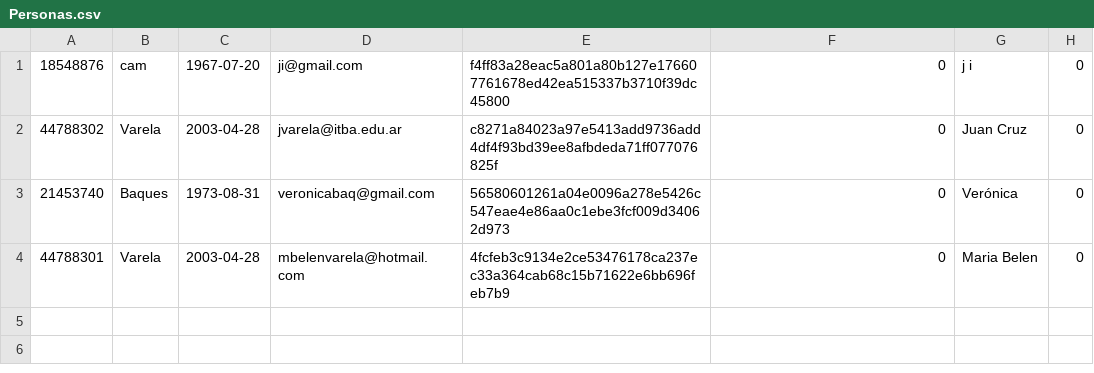
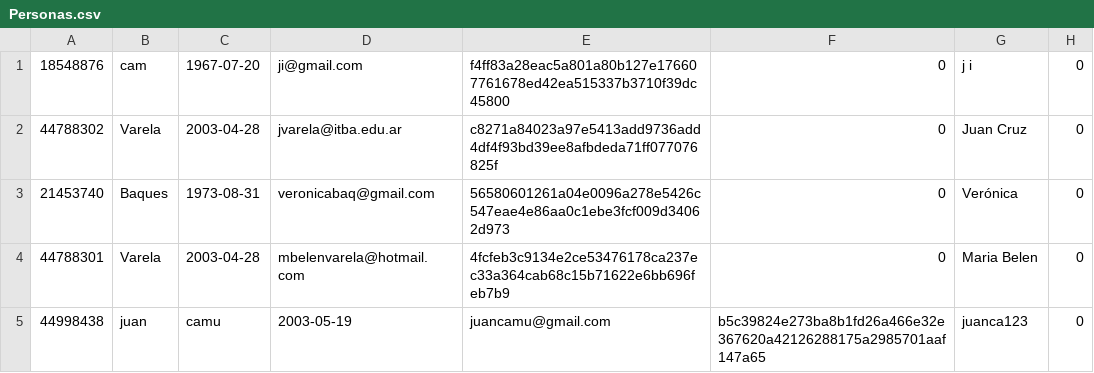
Before and after one commit to juancamu19/PROYECTO-PARA-SEGUNDO-PARCIAL, a CSV file: Personas.csv, drawn as a sheet; the diff names each change by its address in the sheet, - before the commit and + after, or states it on an @@ line.

```diff
--- a/Personas.csv
+++ b/Personas.csv
+row 5: 44998438 | juan | camu | 2003-05-19 | juancamu@gmail.com | b5c39824e273ba8b1fd26a466e32e367620a42126288175a2985701aaf147a65 | juanca123 | 0
```
Also changed, not shown: 5 other files.
